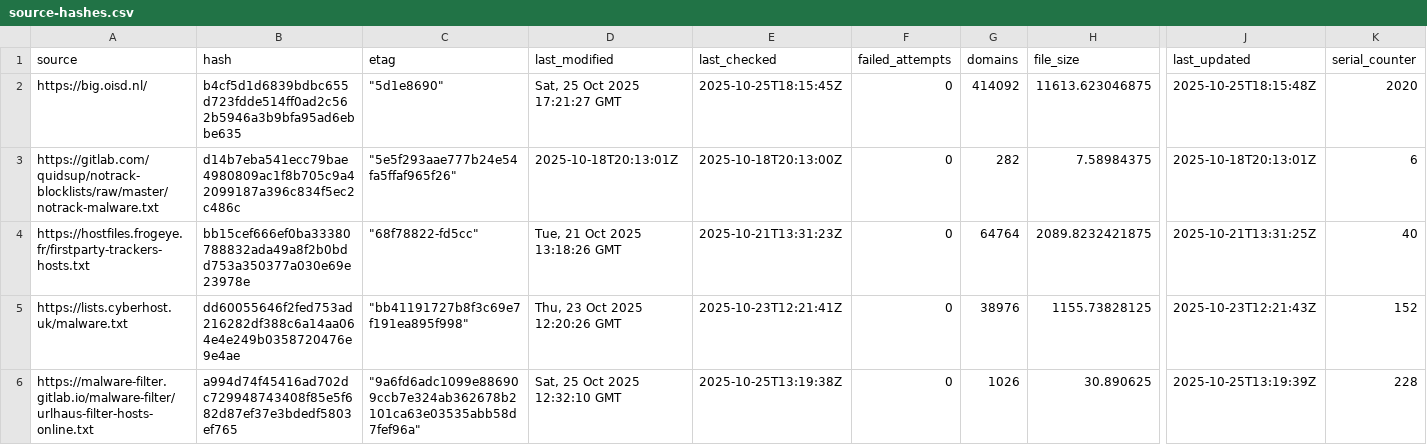
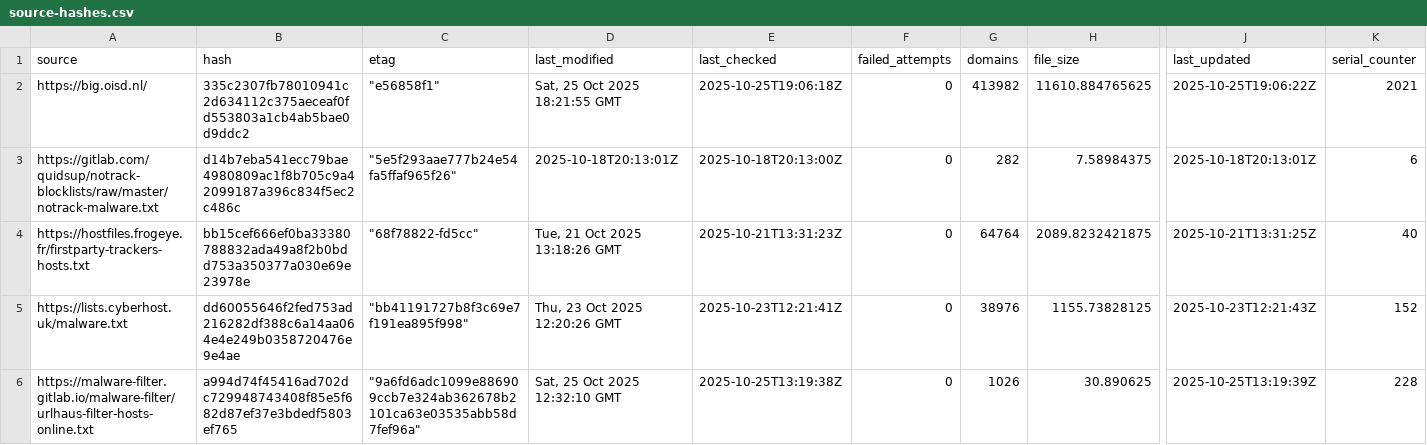
Before and after one commit to siosios/RPZ-Blocklists, a CSV file: tools/source-hashes.csv, drawn as a sheet; only a part is shown, gaps mark what is left out; the diff covers the shown part only; the diff names each change by its address in the sheet, - before the commit and + after, or states it on an @@ line.

```diff
--- a/tools/source-hashes.csv
+++ b/tools/source-hashes.csv
-B2 (hash): b4cf5d1d6839bdbc655d723fdde514ff0ad2c562b5946a3b9bfa95ad6ebbe635
+B2 (hash): 335c2307fb78010941c2d634112c375aeceaf0fd553803a1cb4ab5bae0d9ddc2
-C2 (etag): "5d1e8690"
+C2 (etag): "e56858f1"
-D2 (last_modified): Sat, 25 Oct 2025 17:21:27 GMT
+D2 (last_modified): Sat, 25 Oct 2025 18:21:55 GMT
-E2 (last_checked): 2025-10-25T18:15:45Z
+E2 (last_checked): 2025-10-25T19:06:18Z
-G2 (domains): 414092
+G2 (domains): 413982
-H2 (file_size): 11613.623046875
+H2 (file_size): 11610.884765625
-J2 (last_updated): 2025-10-25T18:15:48Z
+J2 (last_updated): 2025-10-25T19:06:22Z
-K2 (serial_counter): 2020
+K2 (serial_counter): 2021
```
Also changed, not shown: 35 edited cells elsewhere in this file, 6 other files.
